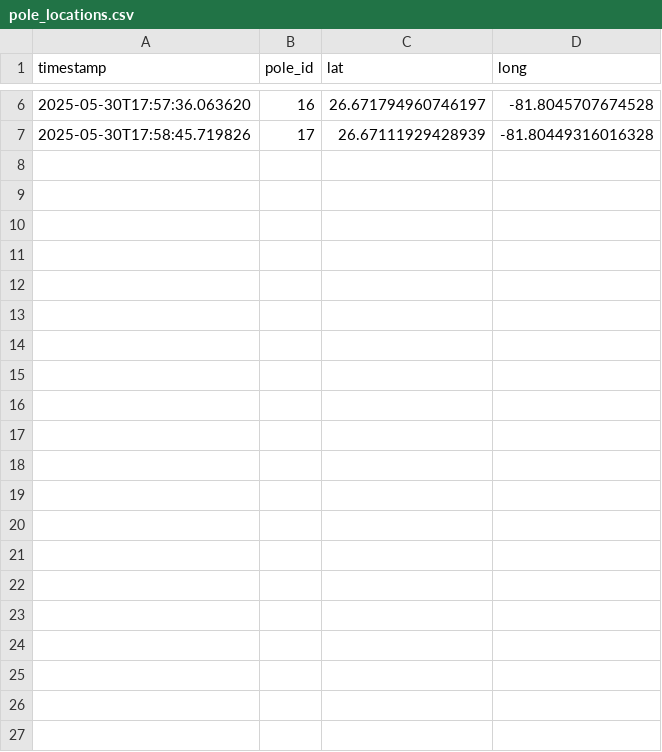
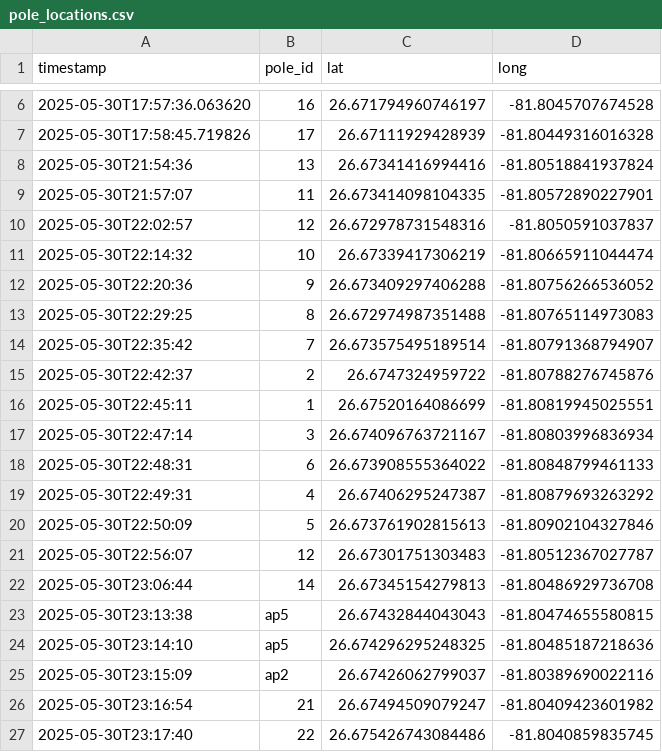
Before and after one commit to berapp/lowa, a CSV file: data/pole_locations.csv, drawn as a sheet; only a part is shown, gaps mark what is left out.

Commit message:
more data

```diff
--- a/data/pole_locations.csv
+++ b/data/pole_locations.csv
@@ -7 +7,21 @@ timestamp,pole_id,lat,long
 2025-05-30T17:58:45.719826,17,26.67111929428939,-81.80449316016328
+2025-05-30T21:54:36,13,26.67341416994416,-81.80518841937824
+2025-05-30T21:57:07,11,26.673414098104335,-81.80572890227901
+2025-05-30T22:02:57,12,26.672978731548316,-81.8050591037837
+2025-05-30T22:14:32,10,26.67339417306219,-81.80665911044474
+2025-05-30T22:20:36,9,26.673409297406288,-81.80756266536052
+2025-05-30T22:29:25,8,26.672974987351488,-81.80765114973083
+2025-05-30T22:35:42,7,26.673575495189514,-81.80791368794907
+2025-05-30T22:42:37,2,26.6747324959722,-81.80788276745876
+2025-05-30T22:45:11,1,26.67520164086699,-81.80819945025551
+2025-05-30T22:47:14,3,26.674096763721167,-81.80803996836934
+2025-05-30T22:48:31,6,26.673908555364022,-81.80848799461133
+2025-05-30T22:49:31,4,26.67406295247387,-81.80879693263292
+2025-05-30T22:50:09,5,26.673761902815613,-81.80902104327846
+2025-05-30T22:56:07,12,26.67301751303483,-81.80512367027787
+2025-05-30T23:06:44,14,26.67345154279813,-81.80486929736708
+2025-05-30T23:13:38,ap5,26.67432844043043,-81.80474655580815
+2025-05-30T23:14:10,ap5,26.674296295248325,-81.80485187218636
+2025-05-30T23:15:09,ap2,26.67426062799037,-81.80389690022116
+2025-05-30T23:16:54,21,26.67494509079247,-81.80409423601982
+2025-05-30T23:17:40,22,26.675426743084486,-81.8040859835745
```
Also changed, not shown: 22 other files.
